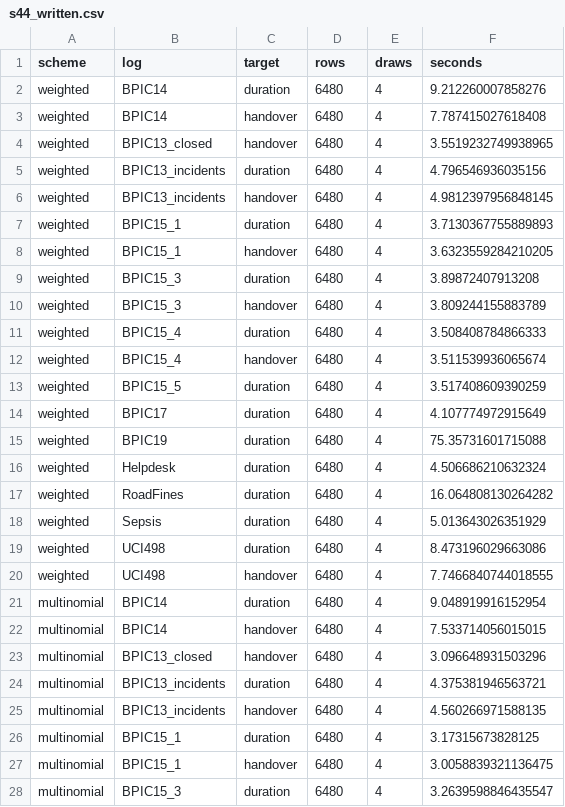
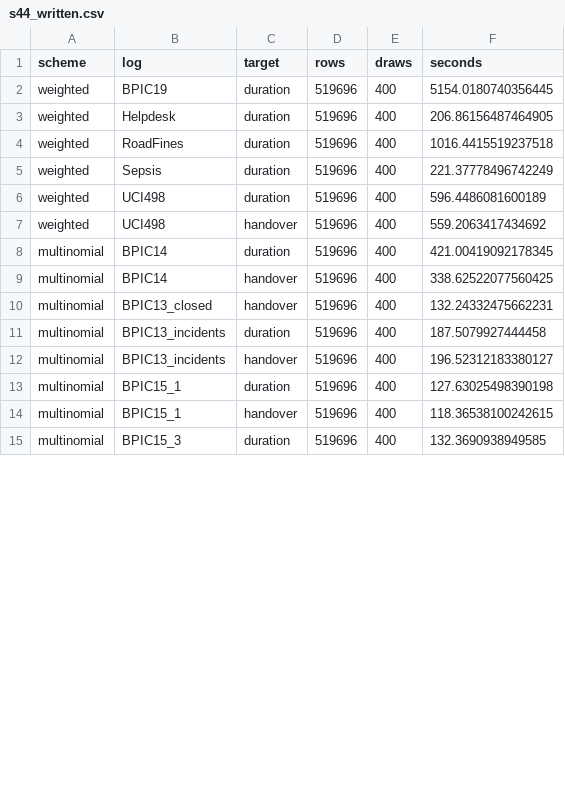
Before and after one commit to sudhirdixit1/cmdb-routing-queue-baseline, a CSV file: results/s44_written.csv, drawn as a sheet; only a part is shown; the diff covers the shown part only.

```diff
--- a/results/s44_written.csv
+++ b/results/s44_written.csv
@@ -1,28 +1,15 @@
 scheme,log,target,rows,draws,seconds
-weighted,BPIC14,duration,6480,4,9.212260007858276
-weighted,BPIC14,handover,6480,4,7.787415027618408
-weighted,BPIC13_closed,handover,6480,4,3.5519232749938965
-weighted,BPIC13_incidents,duration,6480,4,4.796546936035156
-weighted,BPIC13_incidents,handover,6480,4,4.9812397956848145
-weighted,BPIC15_1,duration,6480,4,3.7130367755889893
-weighted,BPIC15_1,handover,6480,4,3.6323559284210205
-weighted,BPIC15_3,duration,6480,4,3.89872407913208
-weighted,BPIC15_3,handover,6480,4,3.809244155883789
-weighted,BPIC15_4,duration,6480,4,3.508408784866333
-weighted,BPIC15_4,handover,6480,4,3.511539936065674
-weighted,BPIC15_5,duration,6480,4,3.517408609390259
-weighted,BPIC17,duration,6480,4,4.107774972915649
-weighted,BPIC19,duration,6480,4,75.35731601715088
-weighted,Helpdesk,duration,6480,4,4.506686210632324
-weighted,RoadFines,duration,6480,4,16.064808130264282
-weighted,Sepsis,duration,6480,4,5.013643026351929
-weighted,UCI498,duration,6480,4,8.473196029663086
-weighted,UCI498,handover,6480,4,7.7466840744018555
-multinomial,BPIC14,duration,6480,4,9.048919916152954
-multinomial,BPIC14,handover,6480,4,7.533714056015015
-multinomial,BPIC13_closed,handover,6480,4,3.096648931503296
-multinomial,BPIC13_incidents,duration,6480,4,4.375381946563721
-multinomial,BPIC13_incidents,handover,6480,4,4.560266971588135
-multinomial,BPIC15_1,duration,6480,4,3.17315673828125
-multinomial,BPIC15_1,handover,6480,4,3.0058839321136475
-multinomial,BPIC15_3,duration,6480,4,3.2639598846435547
+weighted,BPIC19,duration,519696,400,5154.0180740356445
+weighted,Helpdesk,duration,519696,400,206.86156487464905
+weighted,RoadFines,duration,519696,400,1016.4415519237518
+weighted,Sepsis,duration,519696,400,221.37778496742249
+weighted,UCI498,duration,519696,400,596.4486081600189
+weighted,UCI498,handover,519696,400,559.2063417434692
+multinomial,BPIC14,duration,519696,400,421.00419092178345
+multinomial,BPIC14,handover,519696,400,338.62522077560425
+multinomial,BPIC13_closed,handover,519696,400,132.24332475662231
+multinomial,BPIC13_incidents,duration,519696,400,187.5079927444458
+multinomial,BPIC13_incidents,handover,519696,400,196.52312183380127
+multinomial,BPIC15_1,duration,519696,400,127.63025498390198
+multinomial,BPIC15_1,handover,519696,400,118.36538100242615
+multinomial,BPIC15_3,duration,519696,400,132.3690938949585
```
Also changed, not shown: 33 edited cells elsewhere in this file, 10 other files.
